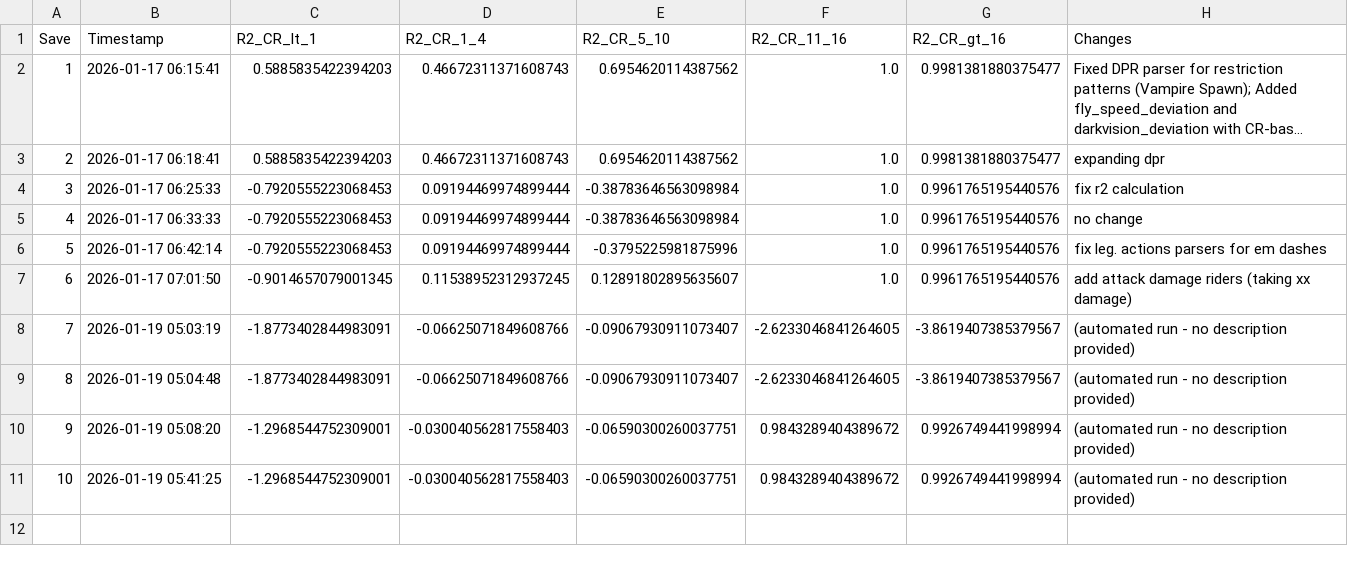
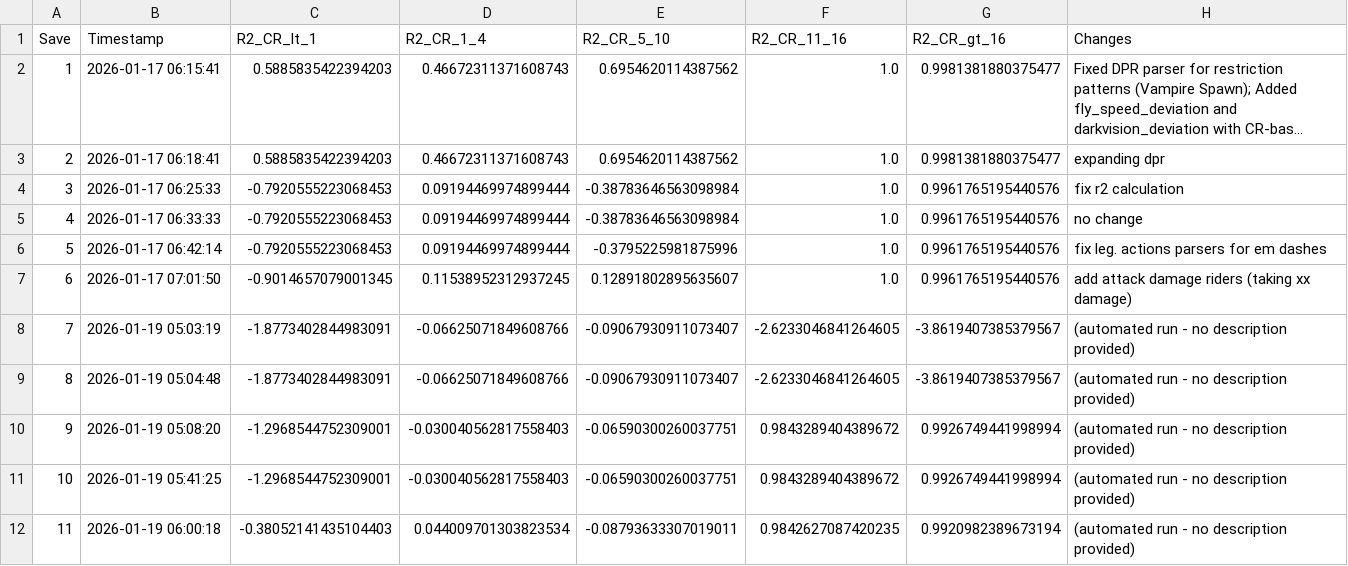
Before and after one commit to conorbarryhoke/matrix_v0, a CSV file: notebooks/model_change_log.csv, drawn as a sheet; long unchanged cells end in …; the diff names each change by its address in the sheet, - before the commit and + after, or states it on an @@ line.

```diff
--- a/notebooks/model_change_log.csv
+++ b/notebooks/model_change_log.csv
+row 12: 11 | 2026-01-19 06:00:18 | -0.38052141435104403 | 0.044009701303823534 | -0.08793633307019011 | 0.9842627087420235 | 0.9920982389673194 | (automated run - no description provided)
```
Also changed, not shown: model_change_log.csv, 9 other files.
